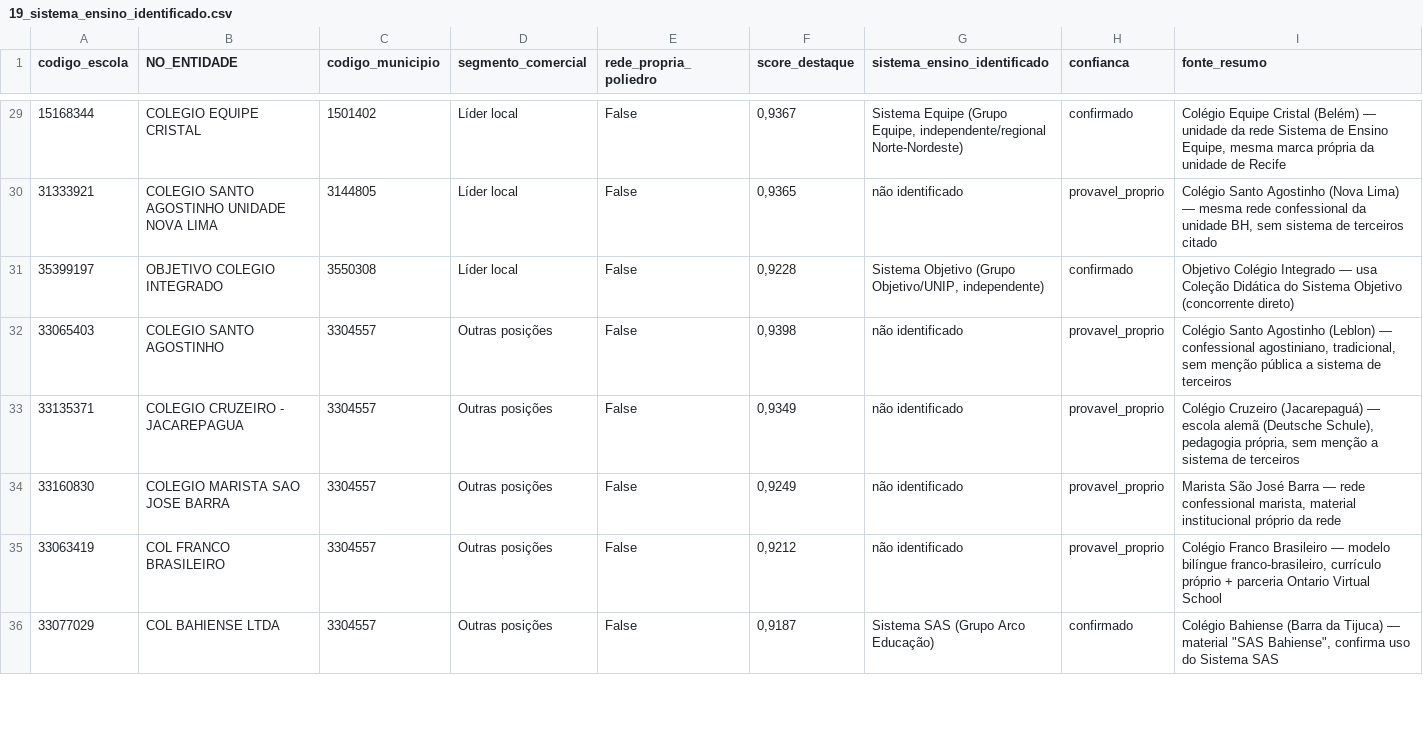
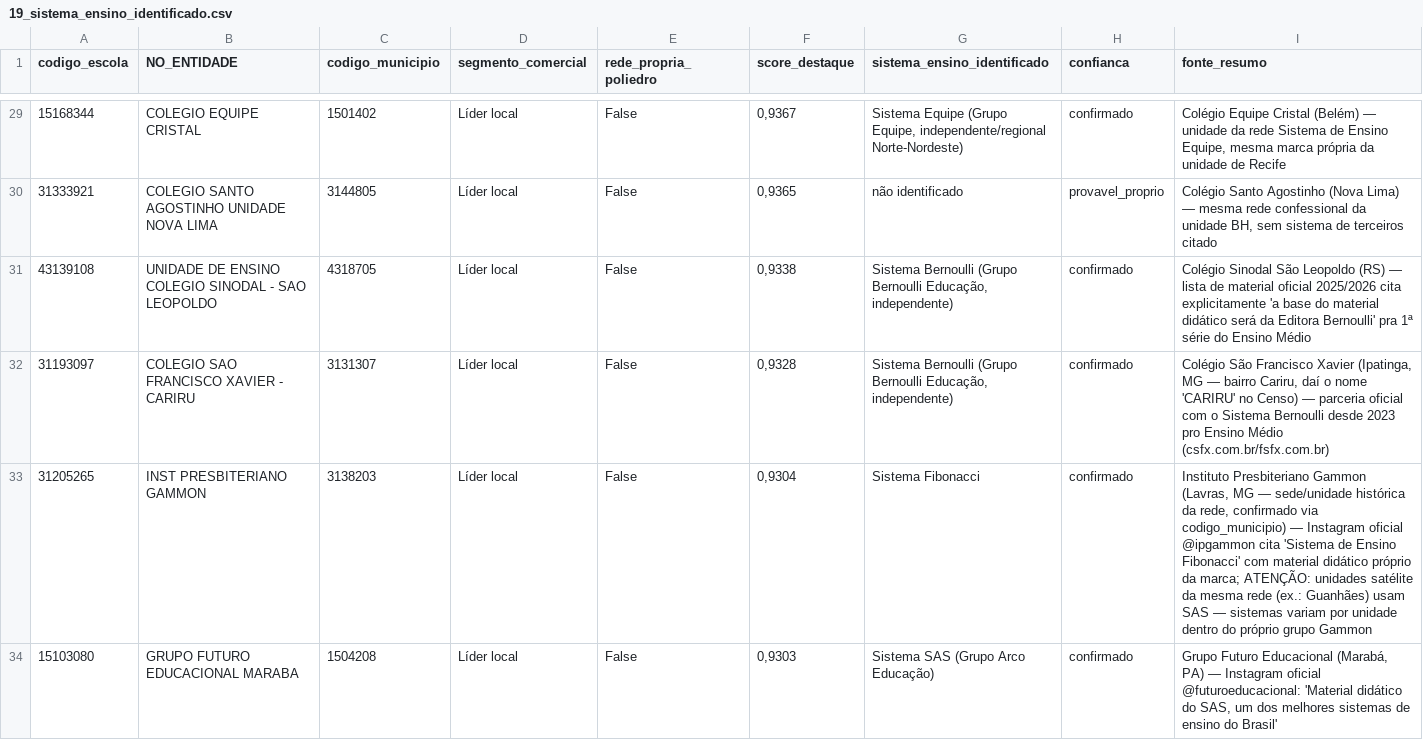
Before and after one commit to guifontoura/poliedro-inteligencia-mercado, a CSV file: data/outputs/19_sistema_ensino_identificado.csv, drawn as a sheet; only a part is shown, gaps mark what is left out; the shorter side is filled out with more unchanged rows; the diff covers the shown part only.

Commit message:
5a leva sistema_ensino: +7 escolas (53/1.127, 4.7%), foco em Líder local (22/210, 10.5%)
Corrigido erro de cidade da leva anterior: 'Cariacica' e 'Guanhães' eram
suposições — checagem por codigo_municipio revelou Ipatinga e Lavras.
Pesquisa redirecionada por pedido do Gui: parar de verificar grupo
controlador (nome do dono) e focar 100% em cobertura bruta de sistema
de ensino, usando Líder local (210 Golden Leads) como alvo prioritário.

```diff
--- a/data/outputs/19_sistema_ensino_identificado.csv
+++ b/data/outputs/19_sistema_ensino_identificado.csv
@@ -30 +30,5 @@ codigo_escola;NO_ENTIDADE;codigo_municipio;segmento_comercial;rede_propria_polie
 31333921;COLEGIO SANTO AGOSTINHO UNIDADE NOVA LIMA;3144805;Líder local;False;0,9365;não identificado;provavel_proprio;Colégio Santo Agostinho (Nova Lima) — mesma rede confessional da unidade BH, sem sistema de terceiros citado
+43139108;UNIDADE DE ENSINO COLEGIO SINODAL - SAO LEOPOLDO;4318705;Líder local;False;0,9338;Sistema Bernoulli (Grupo Bernoulli Educação, independente);confirmado;Colégio Sinodal São Leopoldo (RS) — lista de material oficial 2025/2026 cita explicitamente 'a base do material didático será da Editora Bernoulli' pra 1ª série do Ensino Médio
+31193097;COLEGIO SAO FRANCISCO XAVIER - CARIRU;3131307;Líder local;False;0,9328;Sistema Bernoulli (Grupo Bernoulli Educação, independente);confirmado;Colégio São Francisco Xavier (Ipatinga, MG — bairro Cariru, daí o nome 'CARIRU' no Censo) — parceria oficial com o Sistema Bernoulli desde 2023 pro Ensino Médio (csfx.com.br/fsfx.com.br)
+31205265;INST PRESBITERIANO GAMMON;3138203;Líder local;False;0,9304;Sistema Fibonacci;confirmado;"Instituto Presbiteriano Gammon (Lavras, MG — sede/unidade histórica da rede, confirmado via codigo_municipio) — Instagram oficial @ipgammon cita 'Sistema de Ensino Fibonacci' com material didático próprio da marca; ATENÇÃO: unidades satélite da mesma rede (ex.: Guanhães) usam SAS — sistemas variam por unidade dentro do próprio grupo Gammon"
+15103080;GRUPO FUTURO EDUCACIONAL MARABA;1504208;Líder local;False;0,9303;Sistema SAS (Grupo Arco Educação);confirmado;Grupo Futuro Educacional (Marabá, PA) — Instagram oficial @futuroeducacional: 'Material didático do SAS, um dos melhores sistemas de ensino do Brasil'
```
Also changed, not shown: 3 added rows elsewhere in this file, data/outputs/14_escolas_powerbi.csv, 1 other file.
